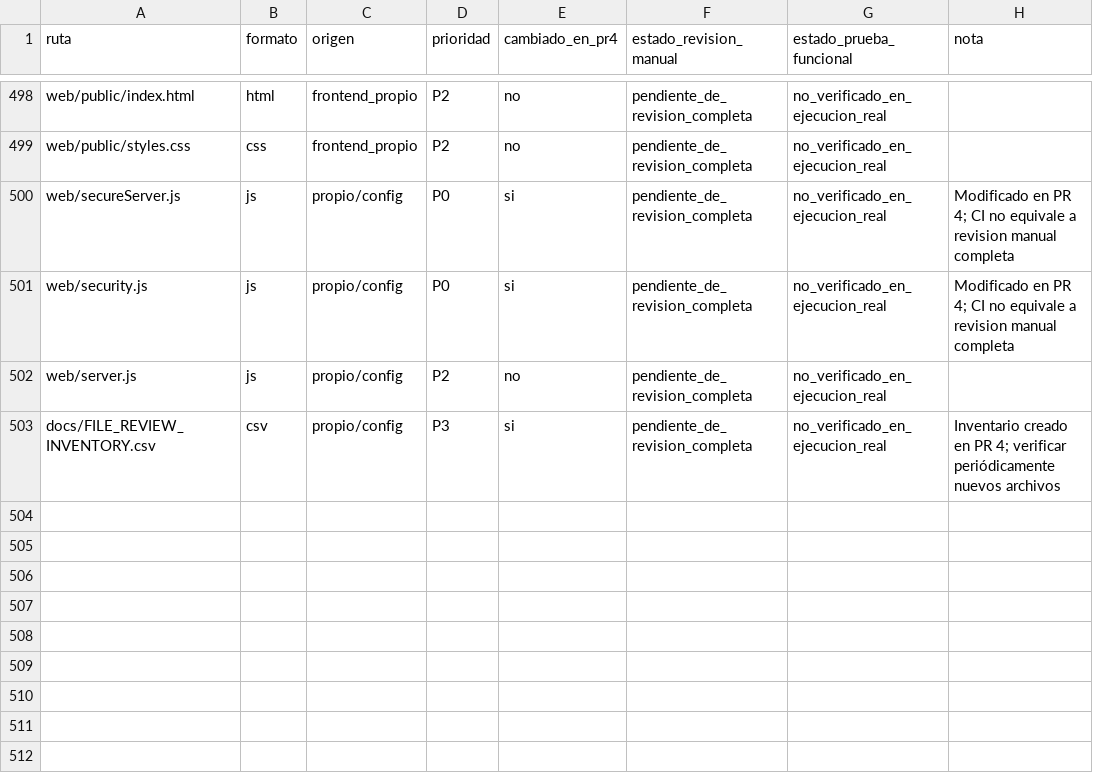
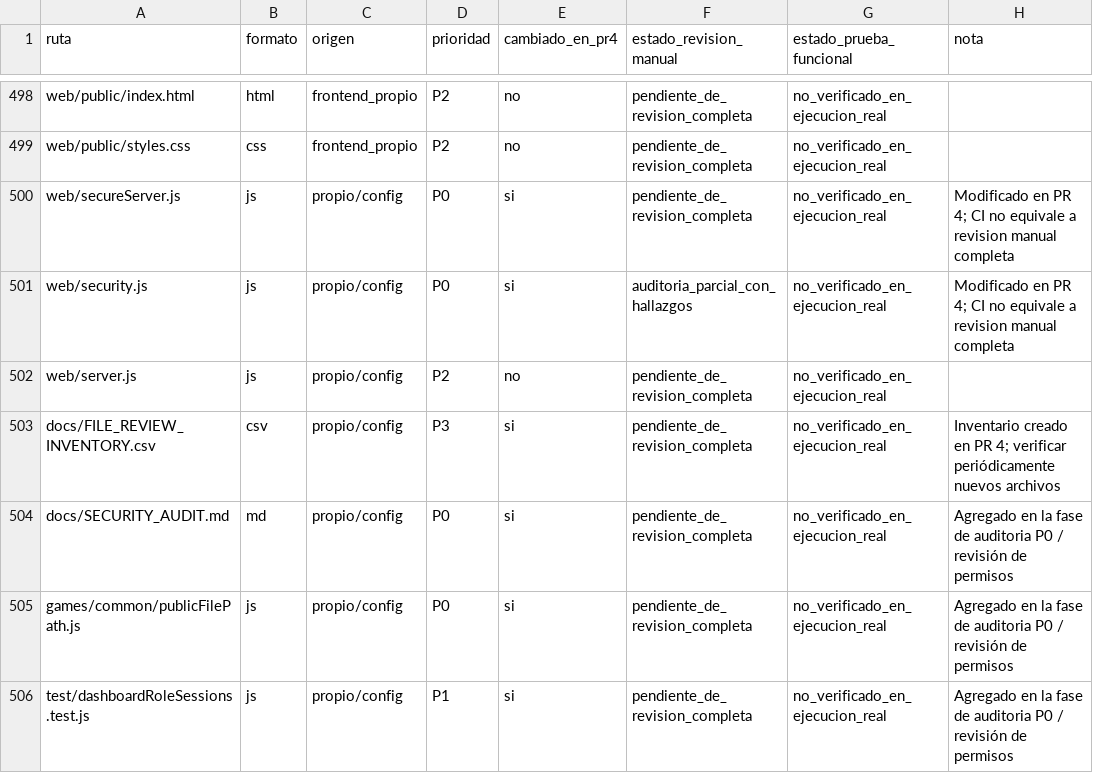
Before and after one commit to SkuuIll/Prophet-Setup-DS, a CSV file: docs/FILE_REVIEW_INVENTORY.csv, drawn as a sheet; only a part is shown, gaps mark what is left out; the diff covers the shown part only.

Commit message:
docs(audit): track partly audited security files and new test coverage

```diff
--- a/docs/FILE_REVIEW_INVENTORY.csv
+++ b/docs/FILE_REVIEW_INVENTORY.csv
@@ -500,4 +500,7 @@
 "web/secureServer.js","js","propio/config","P0","si","pendiente_de_revision_completa","no_verificado_en_ejecucion_real","Modificado en PR 4; CI no equivale a revision manual completa"
-"web/security.js","js","propio/config","P0","si","pendiente_de_revision_completa","no_verificado_en_ejecucion_real","Modificado en PR 4; CI no equivale a revision manual completa"
+"web/security.js","js","propio/config","P0","si","auditoria_parcial_con_hallazgos","no_verificado_en_ejecucion_real","Modificado en PR 4; CI no equivale a revision manual completa"
 "web/server.js","js","propio/config","P2","no","pendiente_de_revision_completa","no_verificado_en_ejecucion_real",""
 "docs/FILE_REVIEW_INVENTORY.csv","csv","propio/config","P3","si","pendiente_de_revision_completa","no_verificado_en_ejecucion_real","Inventario creado en PR 4; verificar periódicamente nuevos archivos"
+"docs/SECURITY_AUDIT.md","md","propio/config","P0","si","pendiente_de_revision_completa","no_verificado_en_ejecucion_real","Agregado en la fase de auditoria P0 / revisión de permisos"
+"games/common/publicFilePath.js","js","propio/config","P0","si","pendiente_de_revision_completa","no_verificado_en_ejecucion_real","Agregado en la fase de auditoria P0 / revisión de permisos"
+"test/dashboardRoleSessions.test.js","js","propio/config","P1","si","pendiente_de_revision_completa","no_verificado_en_ejecucion_real","Agregado en la fase de auditoria P0 / revisión de permisos"
```
Also changed, not shown: 5 added rows and 15 edited cells elsewhere in this file.
